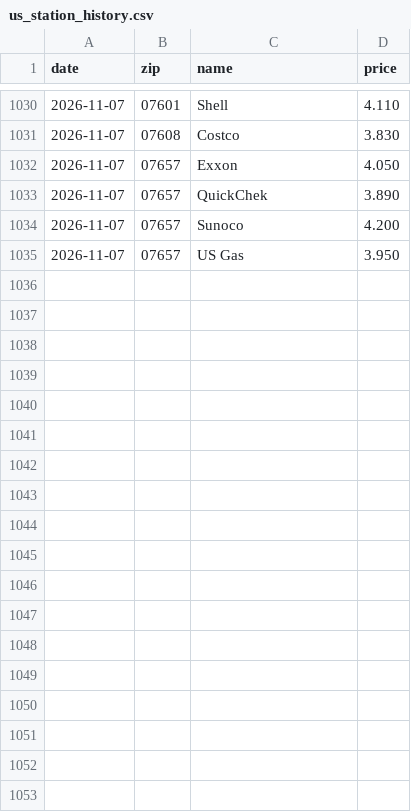
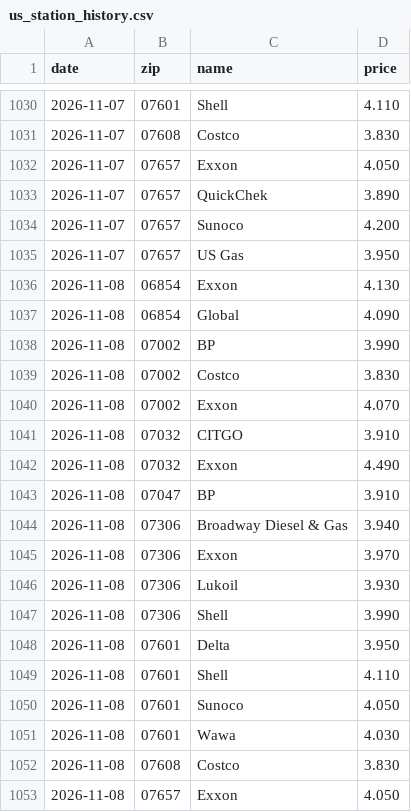
Before and after one commit to dreamerskymaster/costco_fuel_notifier, a CSV file: data/us_station_history.csv, drawn as a sheet; only a part is shown, gaps mark what is left out; the diff names each change by its address in the sheet, - before the commit and + after, or states it on an @@ line.

```diff
--- a/data/us_station_history.csv
+++ b/data/us_station_history.csv
+row 1036: 2026-11-08 | 06854 | Exxon | 4.130
+row 1037: 2026-11-08 | 06854 | Global | 4.090
+row 1038: 2026-11-08 | 07002 | BP | 3.990
+row 1039: 2026-11-08 | 07002 | Costco | 3.830
+row 1040: 2026-11-08 | 07002 | Exxon | 4.070
+row 1041: 2026-11-08 | 07032 | CITGO | 3.910
+row 1042: 2026-11-08 | 07032 | Exxon | 4.490
+row 1043: 2026-11-08 | 07047 | BP | 3.910
+row 1044: 2026-11-08 | 07306 | Broadway Diesel & Gas | 3.940
+row 1045: 2026-11-08 | 07306 | Exxon | 3.970
+row 1046: 2026-11-08 | 07306 | Lukoil | 3.930
+row 1047: 2026-11-08 | 07306 | Shell | 3.990
+row 1048: 2026-11-08 | 07601 | Delta | 3.950
+row 1049: 2026-11-08 | 07601 | Shell | 4.110
+row 1050: 2026-11-08 | 07601 | Sunoco | 4.050
+row 1051: 2026-11-08 | 07601 | Wawa | 4.030
+row 1052: 2026-11-08 | 07608 | Costco | 3.830
+row 1053: 2026-11-08 | 07657 | Exxon | 4.050
```
Also changed, not shown: data/predictions.csv, 2 other files.
